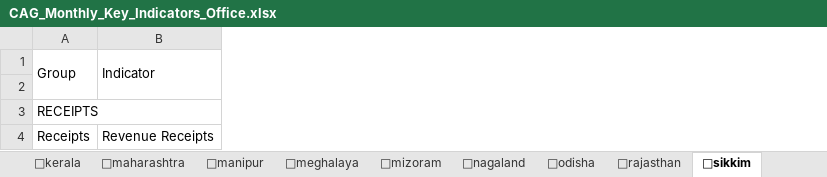
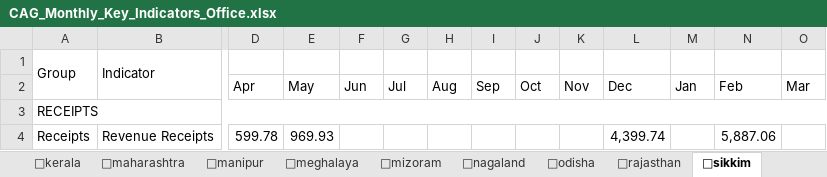
Before and after one commit to alokbarnwal/fiscal-pulse, an Excel workbook: outputs/CAG_Monthly_Key_Indicators_Office.xlsx, sheet 📍sikkim, drawn as a sheet; only a part is shown, gaps mark what is left out; values as stored, in another font and other column widths than the file's, no cell formats; the diff covers the shown part only; the diff names each change by its address in the sheet, - before the commit and + after, or states it on an @@ line.

```diff
--- a/outputs/CAG_Monthly_Key_Indicators_Office.xlsx (sheet 📍sikkim)
+++ b/outputs/CAG_Monthly_Key_Indicators_Office.xlsx (sheet 📍sikkim)
+column D, rows 2-4: Apr |  | 599.78
+column E, rows 2-4: May |  | 969.93
+column F, row 2: Jun
+column G, row 2: Jul
+column H, row 2: Aug
+column I, row 2: Sep
+column J, row 2: Oct
+column K, row 2: Nov
+column L, rows 2-4: Dec |  | 4,399.74
+column M, row 2: Jan
+column N, rows 2-4: Feb |  | 5,887.06
+column O, row 2: Mar
```
Also changed, not shown: 53 added columns, 110 edited cells and merged cells elsewhere in this sheet, sheet 🔍 Data Quality, sheet 📍arunachal_pradesh, sheet 📍tripura, sheet 📍tamil_nadu, sheet 📊 Summary, cell formats, 30 other files.
